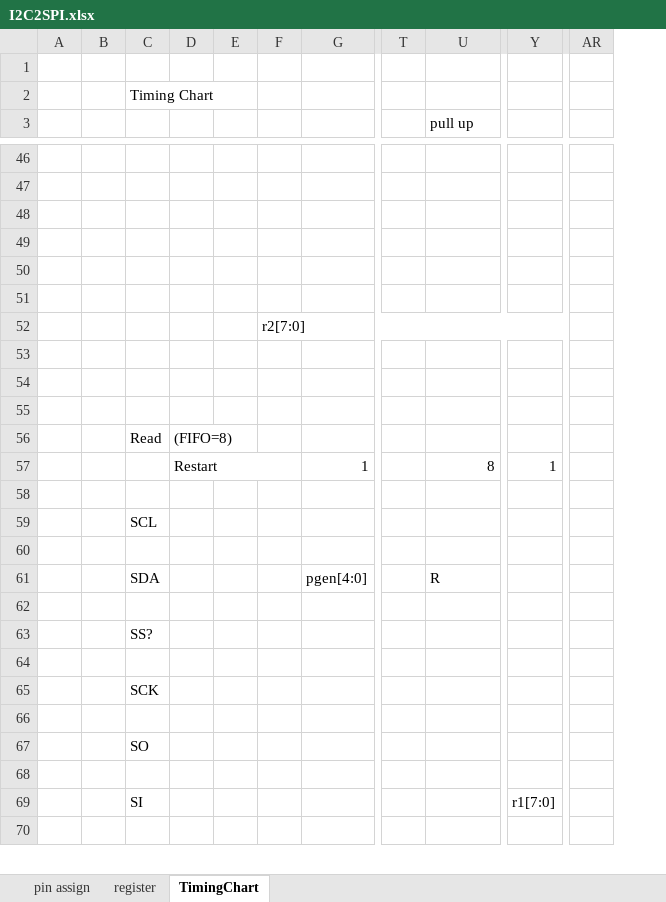
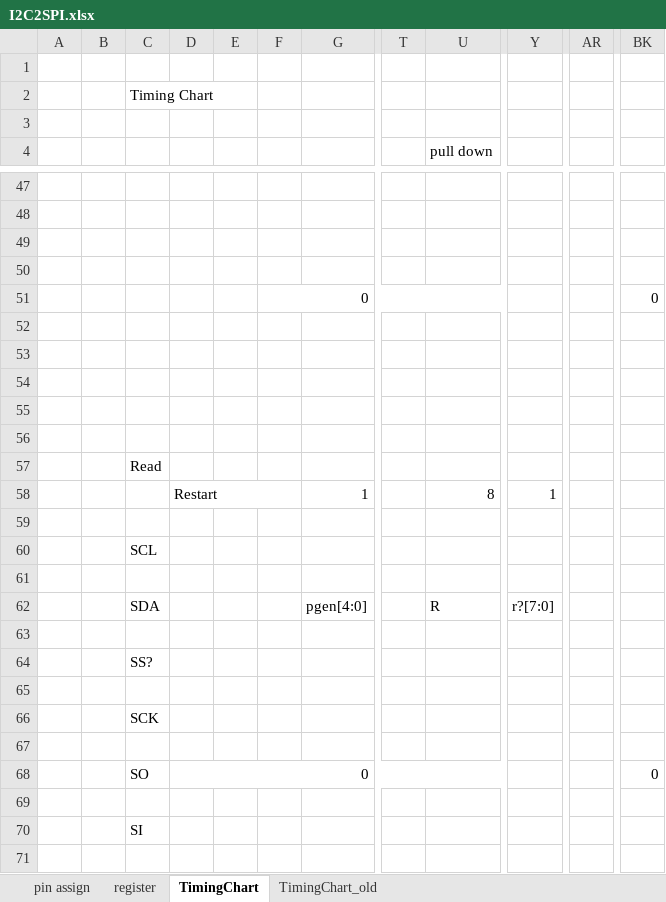
Before and after one commit to AoiSaya/GreenPAK_I2C2SPI, an Excel workbook: I2C2SPI.xlsx, sheet TimingChart, drawn as a sheet; only a part is shown, gaps mark what is left out; values as stored, in another font and other column widths than the file's, no cell formats; removed rows and columns are numbered as before the commit, all else as after; rows hold the shown columns only; the diff covers the shown part only; the diff names each change by its address in the sheet, - before the commit and + after, or states it on an @@ line.

Commit message:
SPI timing modified

```diff
--- a/I2C2SPI.xlsx (sheet TimingChart)
+++ b/I2C2SPI.xlsx (sheet TimingChart)
+sheet tab: TimingChart_old
-column F, empty
+column F, row 51: 0
-column AR, empty
+column AR, empty
+column BK, row 51: 0; row 68: 0
+row 3: (empty)
-U4: pull up
+U4: pull down
-row 51: (empty)
+row 51:  |  |  |  |  | 0 |  |  |  |  |  | 0
-row 52:  |  |  |  |  | r2[7:0]
+row 53: (empty)
-D57: (FIFO=8)
+D57: (empty)
-Y62: (empty)
+Y62: r?[7:0]
+Y62:AN62 merged
-D68: (empty)
+D68: 0
+D68:X68 merged
-row 69:  |  | SI |  |  |  |  |  |  | r1[7:0]
+row 70:  |  | SI
```
Also changed, not shown: 4 added rows, 4 removed rows, 1 edited cell and merged cells elsewhere in this sheet, sheet register, cell formats, 4 other files.
